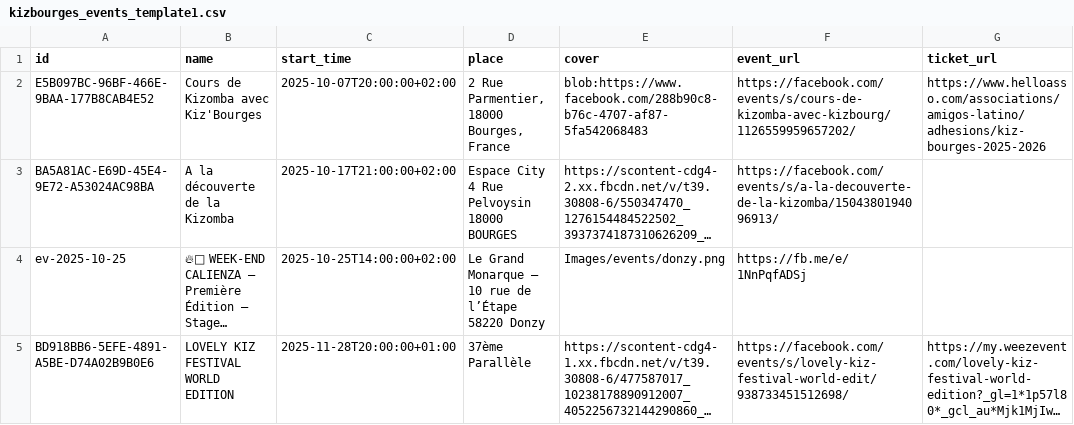
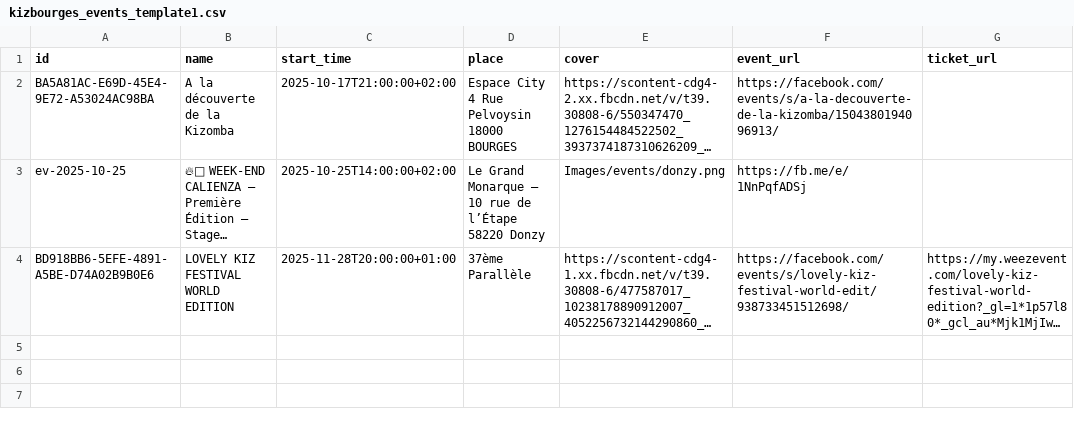
Before and after one commit to Kivo0/Kizbourges, a CSV file: kizbourges_events_template1.csv, drawn as a sheet; long unchanged cells end in …; the diff names each change by its address in the sheet, - before the commit and + after, or states it on an @@ line.

```diff
--- a/kizbourges_events_template1.csv
+++ b/kizbourges_events_template1.csv
-row 2: E5B097BC-96BF-466E-9BAA-177B8CAB4E52 | Cours de Kizomba avec Kiz'Bourges | 2025-10-07T20:00:00+02:00 | 2 Rue Parmentier, 18000 Bourges, France | blob:https://www.facebook.com/288b90c8-b76c-4707-af87-5fa542068483 | https://facebook.com/events/s/cours-de-kizomba-avec-kizbourg/1126559959657202/ | https://www.helloasso.com/associations/amigos-latino/adhesions/kiz-bourges-2025-2026
```
